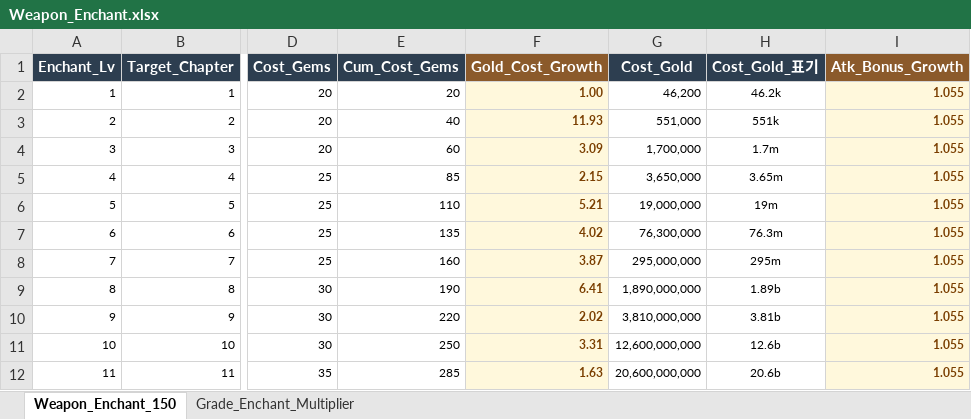
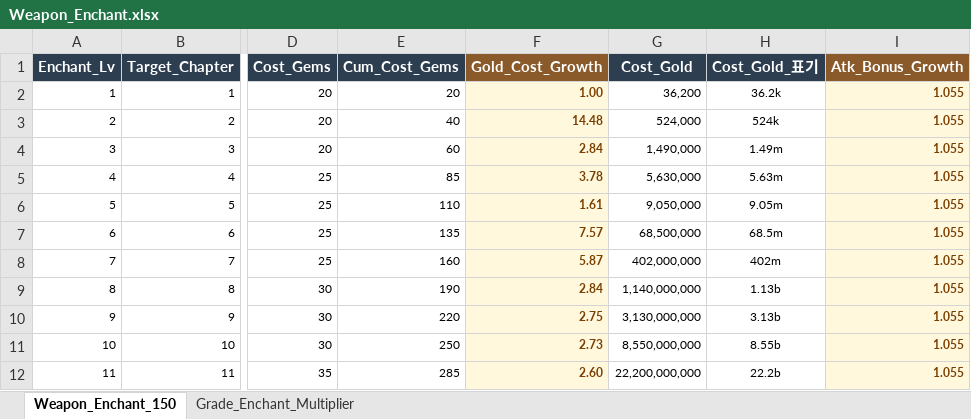
Before and after one commit to JeongJoongHee/KachiGun, an Excel workbook: Kachi_Gun/Table/Weapon_Enchant.xlsx, sheet Weapon_Enchant_150, drawn as a sheet; only a part is shown, gaps mark what is left out; values as stored, in another font and other column widths than the file's, no borders; the diff covers the shown part only; the diff names each change by its address in the sheet, - before the commit and + after, or states it on an @@ line.

```diff
--- a/Kachi_Gun/Table/Weapon_Enchant.xlsx (sheet Weapon_Enchant_150)
+++ b/Kachi_Gun/Table/Weapon_Enchant.xlsx (sheet Weapon_Enchant_150)
-G2 (Cost_Gold): 46,200
+G2 (Cost_Gold): 36,200
-H2 (Cost_Gold_표기): 46.2k
+H2 (Cost_Gold_표기): 36.2k
-F3 (Gold_Cost_Growth): 11.93
+F3 (Gold_Cost_Growth): 14.48
-G3 (Cost_Gold): 551,000
+G3 (Cost_Gold): 524,000
-H3 (Cost_Gold_표기): 551k
+H3 (Cost_Gold_표기): 524k
-F4 (Gold_Cost_Growth): 3.09
+F4 (Gold_Cost_Growth): 2.84
-G4 (Cost_Gold): 1,700,000
+G4 (Cost_Gold): 1,490,000
-H4 (Cost_Gold_표기): 1.7m
+H4 (Cost_Gold_표기): 1.49m
-F5 (Gold_Cost_Growth): 2.15
+F5 (Gold_Cost_Growth): 3.78
-G5 (Cost_Gold): 3,650,000
+G5 (Cost_Gold): 5,630,000
-H5 (Cost_Gold_표기): 3.65m
+H5 (Cost_Gold_표기): 5.63m
-F6 (Gold_Cost_Growth): 5.21
+F6 (Gold_Cost_Growth): 1.61
-G6 (Cost_Gold): 19,000,000
+G6 (Cost_Gold): 9,050,000
-H6 (Cost_Gold_표기): 19m
+H6 (Cost_Gold_표기): 9.05m
-F7 (Gold_Cost_Growth): 4.02
+F7 (Gold_Cost_Growth): 7.57
-G7 (Cost_Gold): 76,300,000
+G7 (Cost_Gold): 68,500,000
-H7 (Cost_Gold_표기): 76.3m
+H7 (Cost_Gold_표기): 68.5m
-F8 (Gold_Cost_Growth): 3.87
+F8 (Gold_Cost_Growth): 5.87
-G8 (Cost_Gold): 295,000,000
+G8 (Cost_Gold): 402,000,000
-H8 (Cost_Gold_표기): 295m
+H8 (Cost_Gold_표기): 402m
-F9 (Gold_Cost_Growth): 6.41
+F9 (Gold_Cost_Growth): 2.84
-G9 (Cost_Gold): 1,890,000,000
+G9 (Cost_Gold): 1,140,000,000
-H9 (Cost_Gold_표기): 1.89b
+H9 (Cost_Gold_표기): 1.13b
-F10 (Gold_Cost_Growth): 2.02
+F10 (Gold_Cost_Growth): 2.75
-G10 (Cost_Gold): 3,810,000,000
+G10 (Cost_Gold): 3,130,000,000
-H10 (Cost_Gold_표기): 3.81b
+H10 (Cost_Gold_표기): 3.13b
-F11 (Gold_Cost_Growth): 3.31
+F11 (Gold_Cost_Growth): 2.73
-G11 (Cost_Gold): 12,600,000,000
+G11 (Cost_Gold): 8,550,000,000
-H11 (Cost_Gold_표기): 12.6b
+H11 (Cost_Gold_표기): 8.55b
-F12 (Gold_Cost_Growth): 1.63
+F12 (Gold_Cost_Growth): 2.60
-G12 (Cost_Gold): 20,600,000,000
+G12 (Cost_Gold): 22,200,000,000
-H12 (Cost_Gold_표기): 20.6b
+H12 (Cost_Gold_표기): 22.2b
```
Also changed, not shown: 407 edited cells elsewhere in this sheet, Kachi_Gun/Table/Boss_Dungeon.xlsx, Kachi_Gun/Table/Challenge.xlsx, 27 other files.
